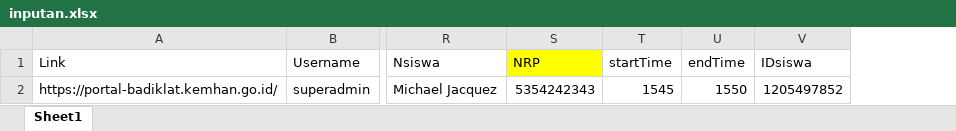
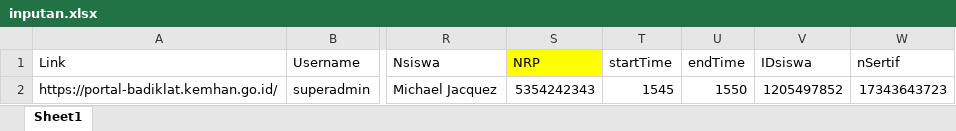
Before and after one commit to agungtrisnaa21/Sisfo-Bahasa-Remake, an Excel workbook: inputan.xlsx, sheet Sheet1, drawn as a sheet; only a part is shown, gaps mark what is left out; values as stored, in another font and other column widths than the file's, no borders; the diff names each change by its address in the sheet, - before the commit and + after, or states it on an @@ line.

Commit message:
add sertifikat kelulusan testcase

```diff
--- a/inputan.xlsx (sheet Sheet1)
+++ b/inputan.xlsx (sheet Sheet1)
+column W (nSertif), row 2: 17343643723
```
Also changed, not shown: 14 other files.
